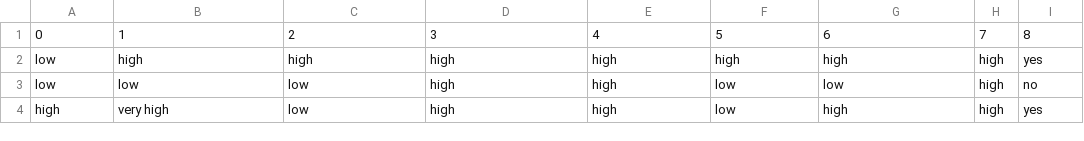
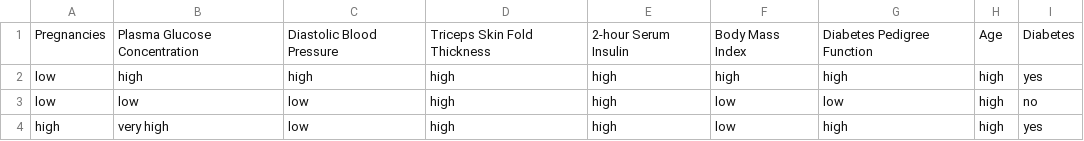
Before and after one commit to Emlyn-Evans/Pima-Indians-Diabetes-Classifier, a CSV file: pima-indians-diabetes-discrete.csv, drawn as a sheet; only a part is shown.

```diff
--- a/pima-indians-diabetes-discrete.csv
+++ b/pima-indians-diabetes-discrete.csv
@@ -1,2 +1,2 @@
-0,1,2,3,4,5,6,7,8
+Pregnancies,Plasma Glucose Concentration,Diastolic Blood Pressure,Triceps Skin Fold Thickness,2-hour Serum Insulin,Body Mass Index,Diabetes Pedigree Function,Age,Diabetes
 low,high,high,high,high,high,high,high,yes
```
Also changed, not shown: 4 other files.
